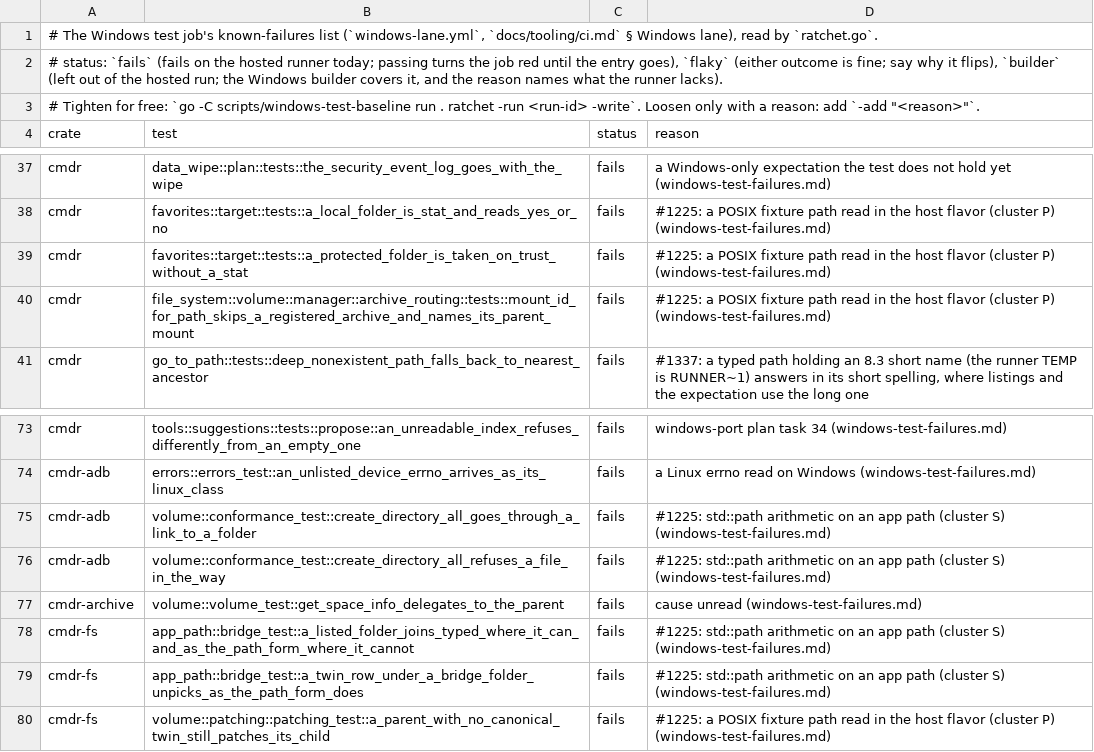
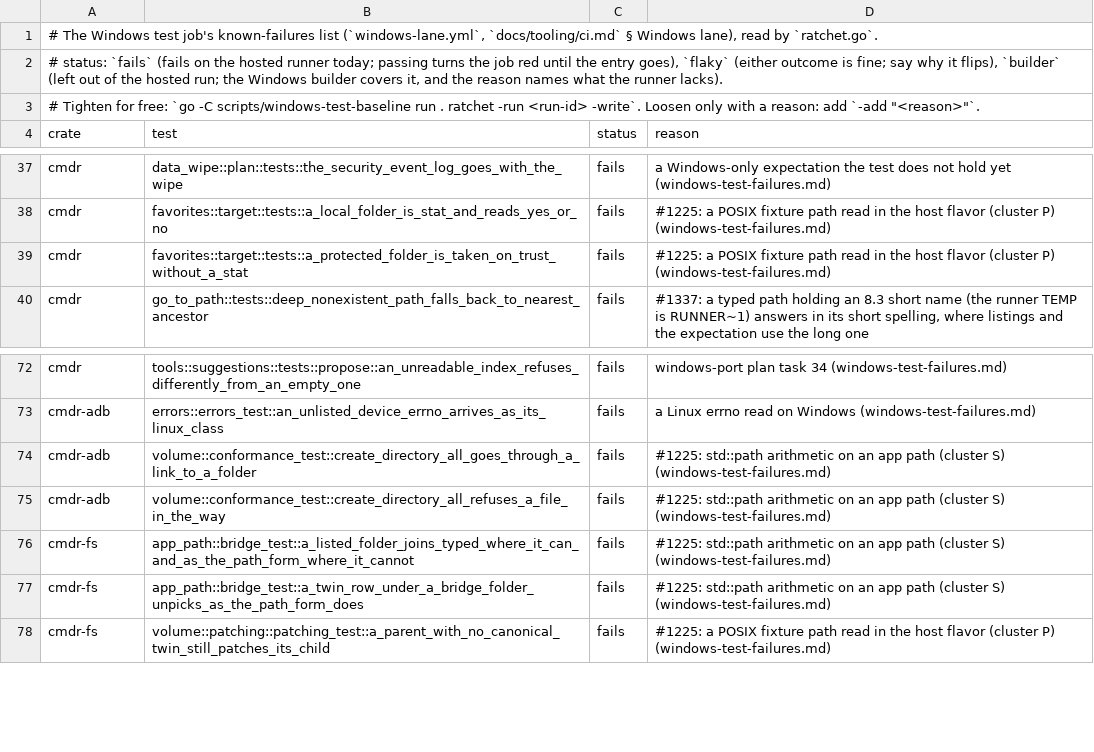
Before and after one commit to getcmdr/cmdr, a TSV file: scripts/windows-test-baseline/ci-known-failures.tsv, drawn as a sheet; only a part is shown, gaps mark what is left out; the diff names each change by its address in the sheet, - before the commit and + after, or states it on an @@ line.

Commit message:
test(rust): the last two #1351 cells name what Windows CI showed, and the known-failures list drops two cells that pass now (refs #1351, #1225, #942)
Windows run 44977949674:

- `rename::bulk` undo: the reversal skips its one row as `SkipReason::Failed` (report: `reversed: 0, skipped: 1`), so no identity or drift check refused it: the restore's stat or rename of the journaled `C:\…` ends failed. Gated as #1225 milestone 10a (the journal's native `std::path` rows, the same shape as the move journal's), with the report kept in the assertion message.
- `transcript_179_tests::important_folders_hands_over_the_live_share_and_list_dir_reads_it`: the ranking now hands over the LAN share's app-path location, but `list_dir`'s live read answers no coverage; still not pinned down, gated pointing at #1351.
- `ratchet -write`: `archive_routing::tests::mount_id_for_path_skips_a_registered_archive_and_names_its_parent_mount` and `cmdr-archive` `volume_test::get_space_info_delegates_to_the_parent` pass now and leave the list (226 to 224 entries).

```diff
--- a/scripts/windows-test-baseline/ci-known-failures.tsv
+++ b/scripts/windows-test-baseline/ci-known-failures.tsv
-row 40: cmdr | file_system::volume::manager::archive_routing::tests::mount_id_for_path_skips_a_registered_archive_and_names_its_parent_mount | fails | #1225: a POSIX fixture path read in the host flavor (cluster P) (windows-test-failures.md)
-row 77: cmdr-archive | volume::volume_test::get_space_info_delegates_to_the_parent | fails | cause unread (windows-test-failures.md)
```
Also changed, not shown: 2 other files.
